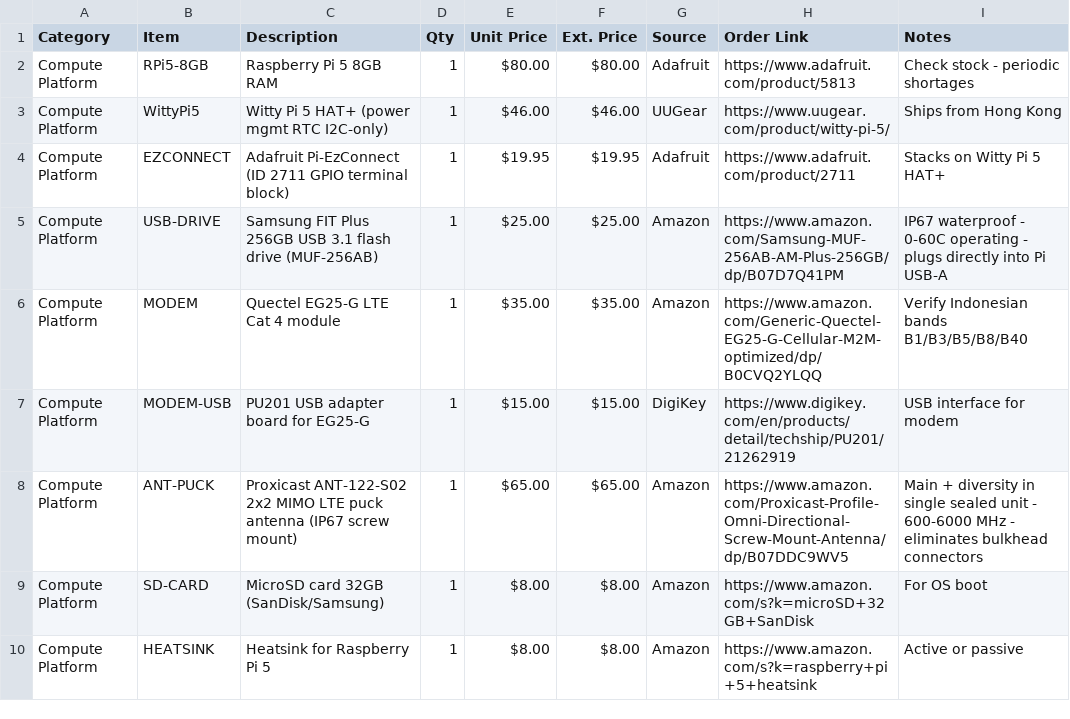
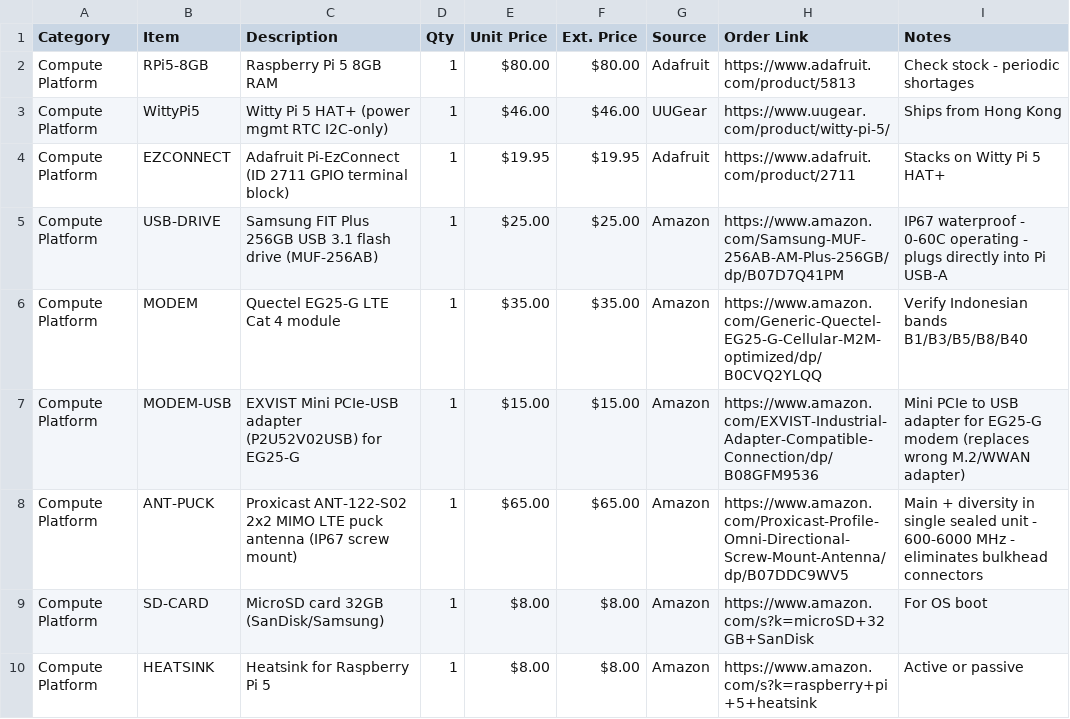
Before and after one commit to tom-jordan23/openrivercam, a CSV file: spring_2026_ID/BOM_Sukabumi.csv, drawn as a sheet; only a part is shown.

```diff
--- a/spring_2026_ID/BOM_Sukabumi.csv
+++ b/spring_2026_ID/BOM_Sukabumi.csv
@@ -6,3 +6,3 @@ Compute Platform,USB-DRIVE,Samsung FIT Plus 256GB USB 3.1 flash drive (MUF-256AB
 Compute Platform,MODEM,Quectel EG25-G LTE Cat 4 module,1,$35.00,$35.00,Amazon,https://www.amazon.com/Generic-Quectel-EG25-G-Cellular-M2M-optimized/dp/B0CVQ2YLQQ,Verify Indonesian bands B1/B3/B5/B8/B40
-Compute Platform,MODEM-USB,PU201 USB adapter board for EG25-G,1,$15.00,$15.00,DigiKey,https://www.digikey.com/en/products/detail/techship/PU201/21262919,USB interface for modem
+Compute Platform,MODEM-USB,EXVIST Mini PCIe-USB adapter (P2U52V02USB) for EG25-G,1,$15.00,$15.00,Amazon,https://www.amazon.com/EXVIST-Industrial-Adapter-Compatible-Connection/dp/B08GFM9536,Mini PCIe to USB adapter for EG25-G modem (replaces wrong M.2/WWAN adapter)
 Compute Platform,ANT-PUCK,Proxicast ANT-122-S02 2x2 MIMO LTE puck antenna (IP67 screw mount),1,$65.00,$65.00,Amazon,https://www.amazon.com/Proxicast-Profile-Omni-Directional-Screw-Mount-Antenna/dp/B07DDC9WV5,Main + diversity in single sealed unit - 600-6000 MHz - eliminates bulkhead connectors
```
Also changed, not shown: spring_2026_ID/BOM_Jakarta.csv, spring_2026_ID/BOM_Spares.csv, 17 other files.
